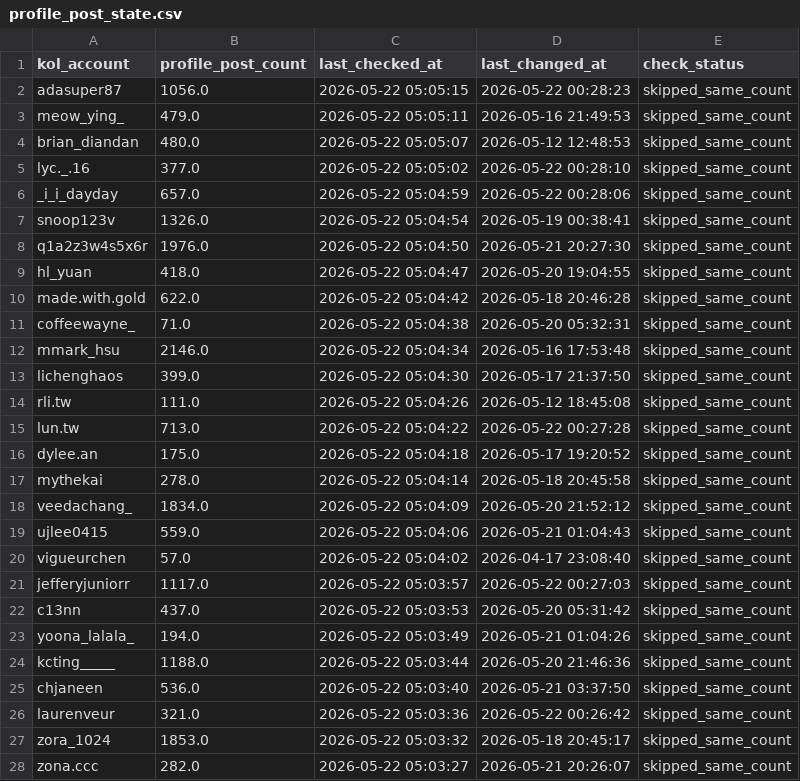
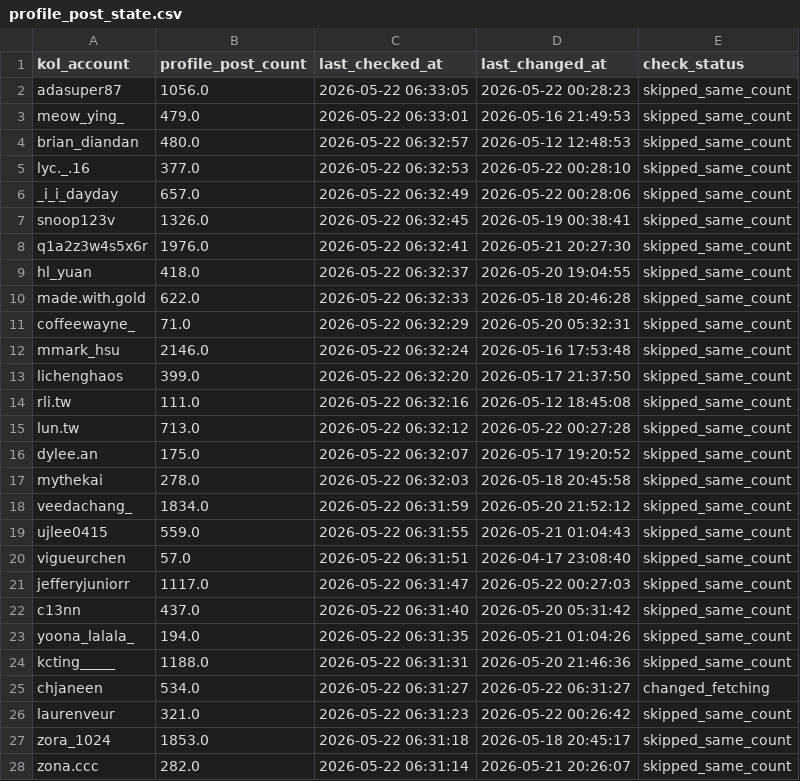
Before and after one commit to sabina-lu/kol-analysis-v2, a CSV file: data/profile_post_state.csv, drawn as a sheet; only a part is shown; the diff covers the shown part only.

```diff
--- a/data/profile_post_state.csv
+++ b/data/profile_post_state.csv
@@ -1,28 +1,28 @@
 kol_account,profile_post_count,last_checked_at,last_changed_at,check_status
-adasuper87,1056.0,2026-05-22 05:05:15,2026-05-22 00:28:23,skipped_same_count
-meow_ying_,479.0,2026-05-22 05:05:11,2026-05-16 21:49:53,skipped_same_count
-brian_diandan,480.0,2026-05-22 05:05:07,2026-05-12 12:48:53,skipped_same_count
-lyc._.16,377.0,2026-05-22 05:05:02,2026-05-22 00:28:10,skipped_same_count
-_i_i_dayday,657.0,2026-05-22 05:04:59,2026-05-22 00:28:06,skipped_same_count
-snoop123v,1326.0,2026-05-22 05:04:54,2026-05-19 00:38:41,skipped_same_count
-q1a2z3w4s5x6r,1976.0,2026-05-22 05:04:50,2026-05-21 20:27:30,skipped_same_count
-hl_yuan,418.0,2026-05-22 05:04:47,2026-05-20 19:04:55,skipped_same_count
-made.with.gold,622.0,2026-05-22 05:04:42,2026-05-18 20:46:28,skipped_same_count
-coffeewayne_,71.0,2026-05-22 05:04:38,2026-05-20 05:32:31,skipped_same_count
-mmark_hsu,2146.0,2026-05-22 05:04:34,2026-05-16 17:53:48,skipped_same_count
-lichenghaos,399.0,2026-05-22 05:04:30,2026-05-17 21:37:50,skipped_same_count
-rli.tw,111.0,2026-05-22 05:04:26,2026-05-12 18:45:08,skipped_same_count
-lun.tw,713.0,2026-05-22 05:04:22,2026-05-22 00:27:28,skipped_same_count
-dylee.an,175.0,2026-05-22 05:04:18,2026-05-17 19:20:52,skipped_same_count
-mythekai,278.0,2026-05-22 05:04:14,2026-05-18 20:45:58,skipped_same_count
-veedachang_,1834.0,2026-05-22 05:04:09,2026-05-20 21:52:12,skipped_same_count
-ujlee0415,559.0,2026-05-22 05:04:06,2026-05-21 01:04:43,skipped_same_count
-vigueurchen,57.0,2026-05-22 05:04:02,2026-04-17 23:08:40,skipped_same_count
-jefferyjuniorr,1117.0,2026-05-22 05:03:57,2026-05-22 00:27:03,skipped_same_count
-c13nn,437.0,2026-05-22 05:03:53,2026-05-20 05:31:42,skipped_same_count
-yoona_lalala_,194.0,2026-05-22 05:03:49,2026-05-21 01:04:26,skipped_same_count
-kcting_____,1188.0,2026-05-22 05:03:44,2026-05-20 21:46:36,skipped_same_count
-chjaneen,536.0,2026-05-22 05:03:40,2026-05-21 03:37:50,skipped_same_count
-laurenveur,321.0,2026-05-22 05:03:36,2026-05-22 00:26:42,skipped_same_count
-zora_1024,1853.0,2026-05-22 05:03:32,2026-05-18 20:45:17,skipped_same_count
-zona.ccc,282.0,2026-05-22 05:03:27,2026-05-21 20:26:07,skipped_same_count
+adasuper87,1056.0,2026-05-22 06:33:05,2026-05-22 00:28:23,skipped_same_count
+meow_ying_,479.0,2026-05-22 06:33:01,2026-05-16 21:49:53,skipped_same_count
+brian_diandan,480.0,2026-05-22 06:32:57,2026-05-12 12:48:53,skipped_same_count
+lyc._.16,377.0,2026-05-22 06:32:53,2026-05-22 00:28:10,skipped_same_count
+_i_i_dayday,657.0,2026-05-22 06:32:49,2026-05-22 00:28:06,skipped_same_count
+snoop123v,1326.0,2026-05-22 06:32:45,2026-05-19 00:38:41,skipped_same_count
+q1a2z3w4s5x6r,1976.0,2026-05-22 06:32:41,2026-05-21 20:27:30,skipped_same_count
+hl_yuan,418.0,2026-05-22 06:32:37,2026-05-20 19:04:55,skipped_same_count
+made.with.gold,622.0,2026-05-22 06:32:33,2026-05-18 20:46:28,skipped_same_count
+coffeewayne_,71.0,2026-05-22 06:32:29,2026-05-20 05:32:31,skipped_same_count
+mmark_hsu,2146.0,2026-05-22 06:32:24,2026-05-16 17:53:48,skipped_same_count
+lichenghaos,399.0,2026-05-22 06:32:20,2026-05-17 21:37:50,skipped_same_count
+rli.tw,111.0,2026-05-22 06:32:16,2026-05-12 18:45:08,skipped_same_count
+lun.tw,713.0,2026-05-22 06:32:12,2026-05-22 00:27:28,skipped_same_count
+dylee.an,175.0,2026-05-22 06:32:07,2026-05-17 19:20:52,skipped_same_count
+mythekai,278.0,2026-05-22 06:32:03,2026-05-18 20:45:58,skipped_same_count
+veedachang_,1834.0,2026-05-22 06:31:59,2026-05-20 21:52:12,skipped_same_count
+ujlee0415,559.0,2026-05-22 06:31:55,2026-05-21 01:04:43,skipped_same_count
+vigueurchen,57.0,2026-05-22 06:31:51,2026-04-17 23:08:40,skipped_same_count
+jefferyjuniorr,1117.0,2026-05-22 06:31:47,2026-05-22 00:27:03,skipped_same_count
+c13nn,437.0,2026-05-22 06:31:40,2026-05-20 05:31:42,skipped_same_count
+yoona_lalala_,194.0,2026-05-22 06:31:35,2026-05-21 01:04:26,skipped_same_count
+kcting_____,1188.0,2026-05-22 06:31:31,2026-05-20 21:46:36,skipped_same_count
+chjaneen,534.0,2026-05-22 06:31:27,2026-05-22 06:31:27,changed_fetching
+laurenveur,321.0,2026-05-22 06:31:23,2026-05-22 00:26:42,skipped_same_count
+zora_1024,1853.0,2026-05-22 06:31:18,2026-05-18 20:45:17,skipped_same_count
+zona.ccc,282.0,2026-05-22 06:31:14,2026-05-21 20:26:07,skipped_same_count
```
Also changed, not shown: 123 edited cells elsewhere in this file.
